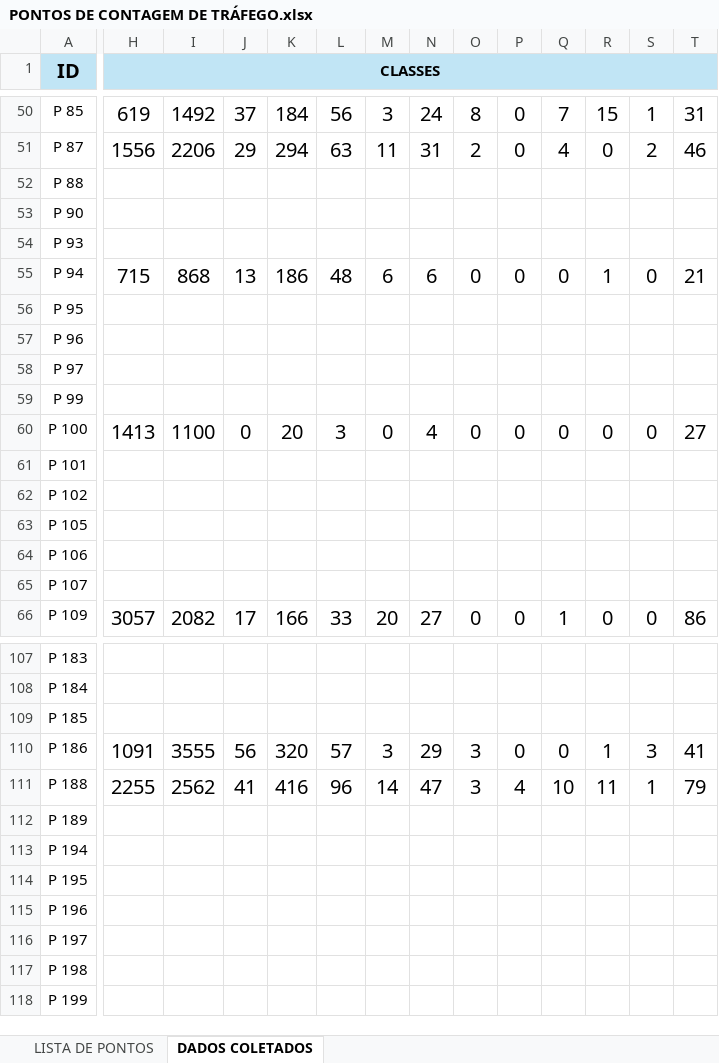
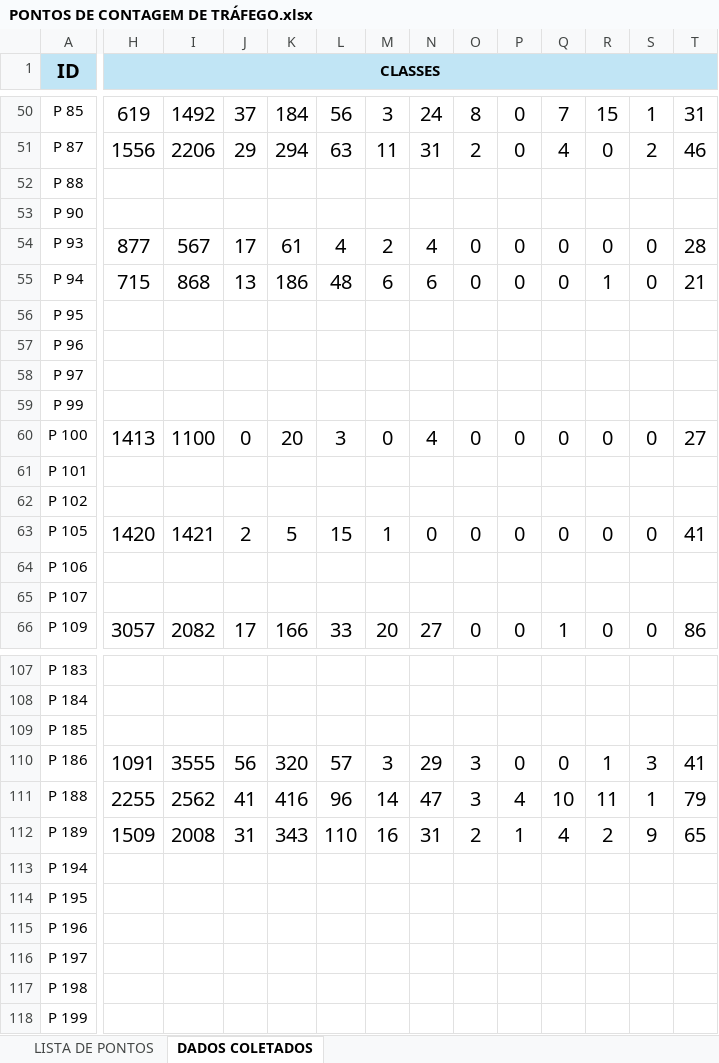
Before and after one commit to lleollopes-web/mapa-contagem, an Excel workbook: PONTOS DE CONTAGEM DE TRÁFEGO.xlsx, sheet DADOS COLETADOS, drawn as a sheet; only a part is shown, gaps mark what is left out; values as stored, in another font and other column widths than the file's, no borders; charts and pictures not drawn; the diff covers the shown part only; the diff names each change by its address in the sheet, - before the commit and + after, or states it on an @@ line.

Commit message:
Add files via upload

```diff
--- a/PONTOS DE CONTAGEM DE TRÁFEGO.xlsx (sheet DADOS COLETADOS)
+++ b/PONTOS DE CONTAGEM DE TRÁFEGO.xlsx (sheet DADOS COLETADOS)
-H54 (CLASSES): (empty)
+H54 (CLASSES): 877
-I54: (empty)
+I54: 567
-J54: (empty)
+J54: 17
-K54: (empty)
+K54: 61
-L54: (empty)
+L54: 4
-M54: (empty)
+M54: 2
-N54: (empty)
+N54: 4
-O54: (empty)
+O54: 0
-P54: (empty)
+P54: 0
-Q54: (empty)
+Q54: 0
-R54: (empty)
+R54: 0
-S54: (empty)
+S54: 0
-T54: (empty)
+T54: 28
-H63 (CLASSES): (empty)
+H63 (CLASSES): 1420
-I63: (empty)
+I63: 1421
-J63: (empty)
+J63: 2
-K63: (empty)
+K63: 5
-L63: (empty)
+L63: 15
-M63: (empty)
+M63: 1
-N63: (empty)
+N63: 0
-O63: (empty)
+O63: 0
-P63: (empty)
+P63: 0
-Q63: (empty)
+Q63: 0
-R63: (empty)
+R63: 0
-S63: (empty)
+S63: 0
-T63: (empty)
+T63: 41
-H112 (CLASSES): (empty)
+H112 (CLASSES): 1509
-I112: (empty)
+I112: 2008
-J112: (empty)
+J112: 31
-K112: (empty)
+K112: 343
-L112: (empty)
+L112: 110
-M112: (empty)
+M112: 16
-N112: (empty)
+N112: 31
-O112: (empty)
+O112: 2
-P112: (empty)
+P112: 1
-Q112: (empty)
+Q112: 4
-R112: (empty)
+R112: 2
-S112: (empty)
+S112: 9
-T112: (empty)
+T112: 65
```
Also changed, not shown: 71 edited cells elsewhere in this sheet, sheet LISTA DE PONTOS.
